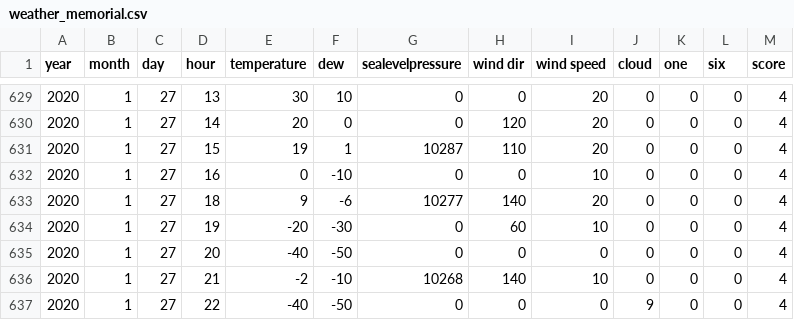
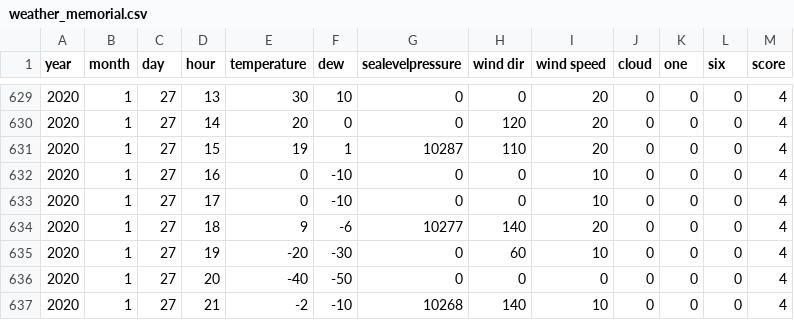
Before and after one commit to ztmajor/weather, a CSV file: Dataset/place/weather_memorial.csv, drawn as a sheet; only a part is shown, gaps mark what is left out; the shorter side is filled out with more unchanged rows.

```diff
--- a/Dataset/place/weather_memorial.csv
+++ b/Dataset/place/weather_memorial.csv
@@ -632,2 +632,3 @@ year,month,day,hour,temperature,dew,sealevelpressure,wind dir,wind speed,cloud,o
 2020,1,27,16,0,-10,0,0,10,0,0,0,4
+2020,1,27,17,0,-10,0,0,10,0,0,0,4
 2020,1,27,18,9,-6,10277,140,20,0,0,0,4
```
Also changed, not shown: 4 other files.
